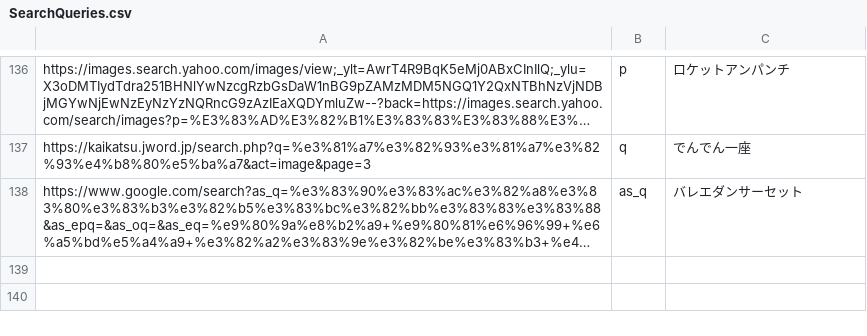
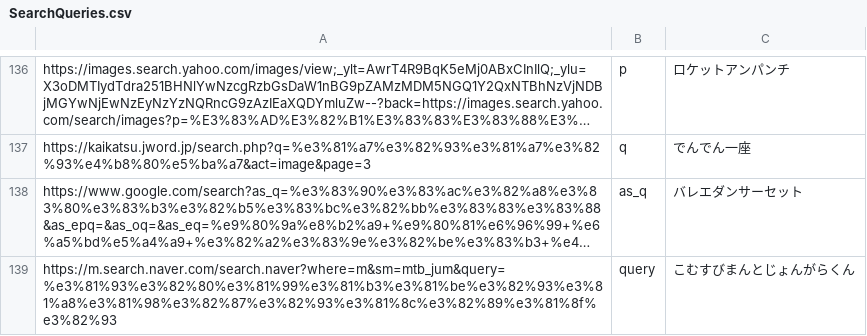
Before and after one commit to mifumi323/WellKnownUriParser, a CSV file: Data/SearchQueries.csv, drawn as a sheet; only a part is shown, gaps mark what is left out; long unchanged cells end in …; the diff names each change by its address in the sheet, - before the commit and + after, or states it on an @@ line.

Commit message:
m.search.naver.com追加

```diff
--- a/Data/SearchQueries.csv
+++ b/Data/SearchQueries.csv
+row 139: https://m.search.naver.com/search.naver?where=m&sm=mtb_jum&query=%e3%81%93%e3%82%80%e3%81%99%e3%81%b3%e3%81%be%e3%82%93%e3%81%a8%e3%81%98%e3%82%87%e3%82%93%e3%81%8c%e3%82%89%e3%81%8f%e3%82%93 | query | こむすびまんとじょんがらくん
```
Also changed, not shown: 1 other file.
